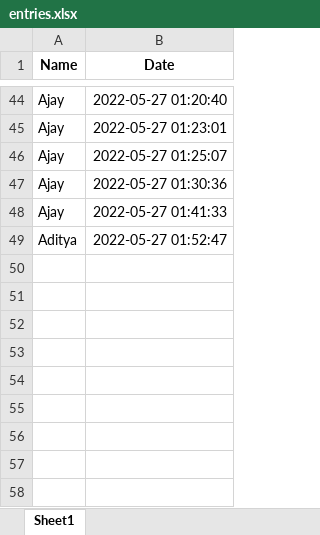
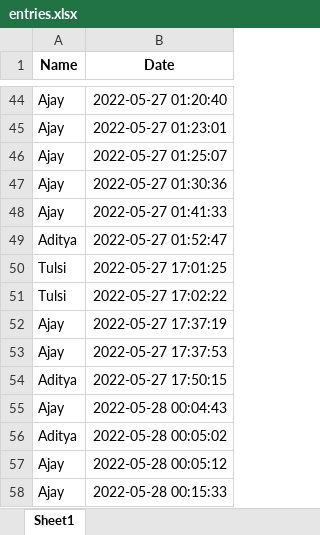
Before and after one commit to Ajay2000wce/Final_Year_Project, an Excel workbook: entries.xlsx, sheet Sheet1, drawn as a sheet; only a part is shown, gaps mark what is left out; values as stored, in another font and other column widths than the file's, no borders; the diff names each change by its address in the sheet, - before the commit and + after, or states it on an @@ line.

```diff
--- a/entries.xlsx (sheet Sheet1)
+++ b/entries.xlsx (sheet Sheet1)
+row 50: Tulsi | 2022-05-27 17:01:25
+row 51: Tulsi | 2022-05-27 17:02:22
+row 52: Ajay | 2022-05-27 17:37:19
+row 53: Ajay | 2022-05-27 17:37:53
+row 54: Aditya | 2022-05-27 17:50:15
+row 55: Ajay | 2022-05-28 00:04:43
+row 56: Aditya | 2022-05-28 00:05:02
+row 57: Ajay | 2022-05-28 00:05:12
+row 58: Ajay | 2022-05-28 00:15:33
```
Also changed, not shown: 11 other files.
